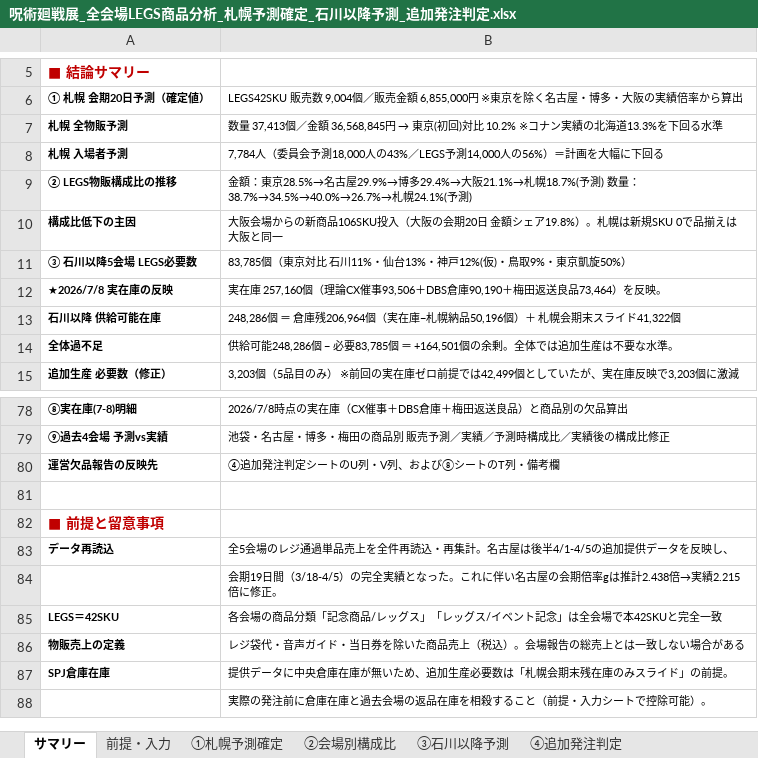
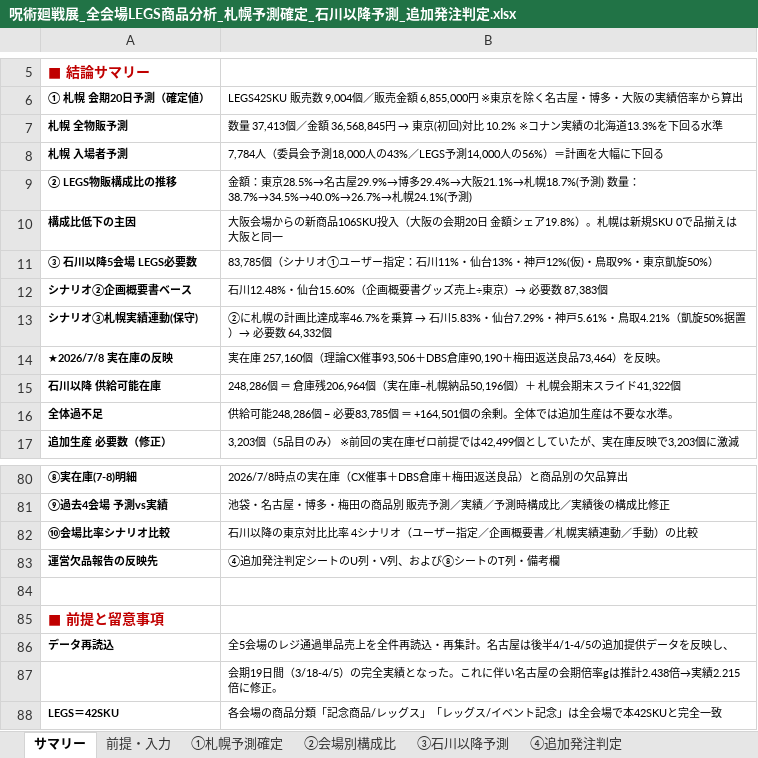
Before and after one commit to maa-a/Antigravity-test, an Excel workbook: 呪術廻戦展_全会場LEGS商品分析_札幌予測確定_石川以降予測_追加発注判定.xlsx, sheet サマリー, drawn as a sheet; only a part is shown, gaps mark what is left out; the shorter side is filled out with more unchanged rows; values as stored, in another font and other column widths than the file's, no borders; the diff names each change by its address in the sheet, - before the commit and + after, or states it on an @@ line.

```diff
--- a/呪術廻戦展_全会場LEGS商品分析_札幌予測確定_石川以降予測_追加発注判定.xlsx (sheet サマリー)
+++ b/呪術廻戦展_全会場LEGS商品分析_札幌予測確定_石川以降予測_追加発注判定.xlsx (sheet サマリー)
-B11: 83,785個（東京対比 石川11%・…
+B11: 83,785個（シナリオ①ユーザー指定：石川11%・…
+row 12: シナリオ②企画概要書ベース | 石川12.48%・仙台15.60%（企画概要書グッズ売上÷東京）→ 必要数 87,383個
+row 13: シナリオ③札幌実績連動(保守) | ②に札幌の計画比達成率46.7%を乗算 → 石川5.83%・仙台7.29%・神戸5.61%・鳥取4.21%（凱旋50%据置）→ 必要数 64,332個
+row 82: ⑩会場比率シナリオ比較 | 石川以降の東京対比比率 4シナリオ（ユーザー指定／企画概要書／札幌実績連動／手動）の比較
```
Also changed, not shown: sheet 前提・入力, other sheet tabs, formulas that keep their value.
